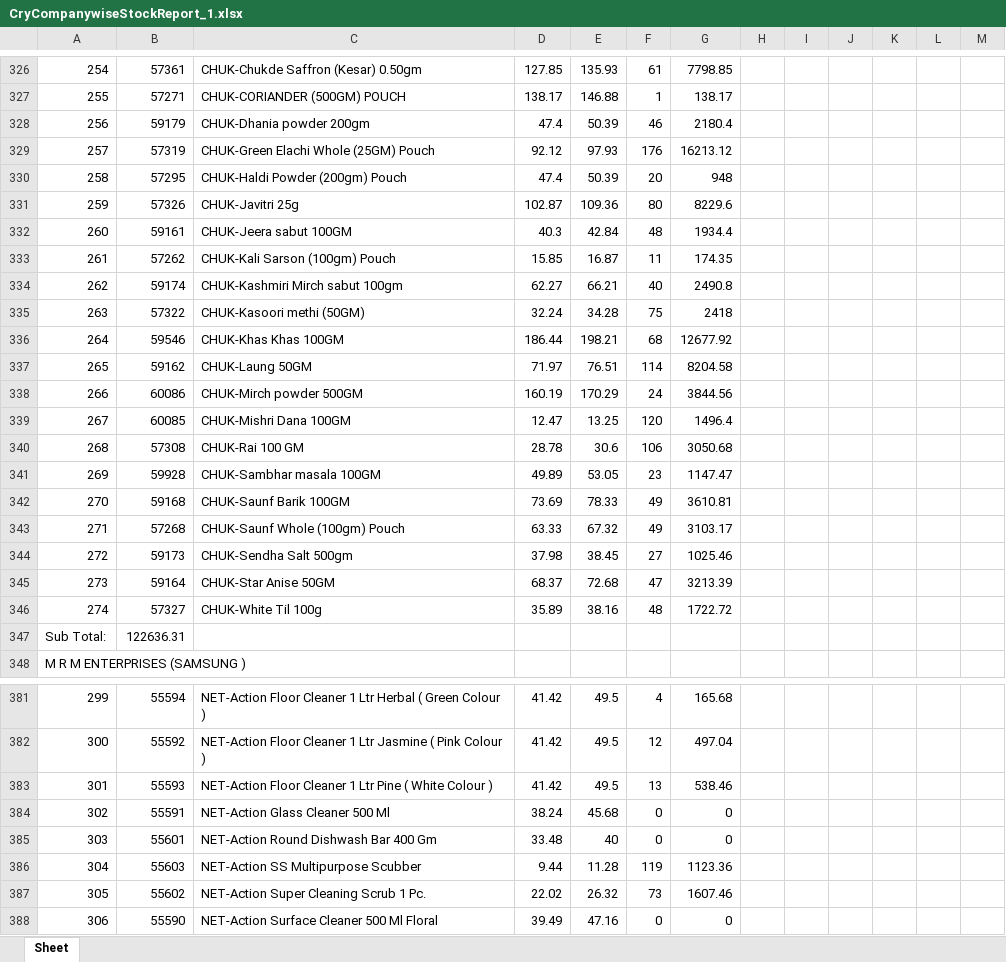
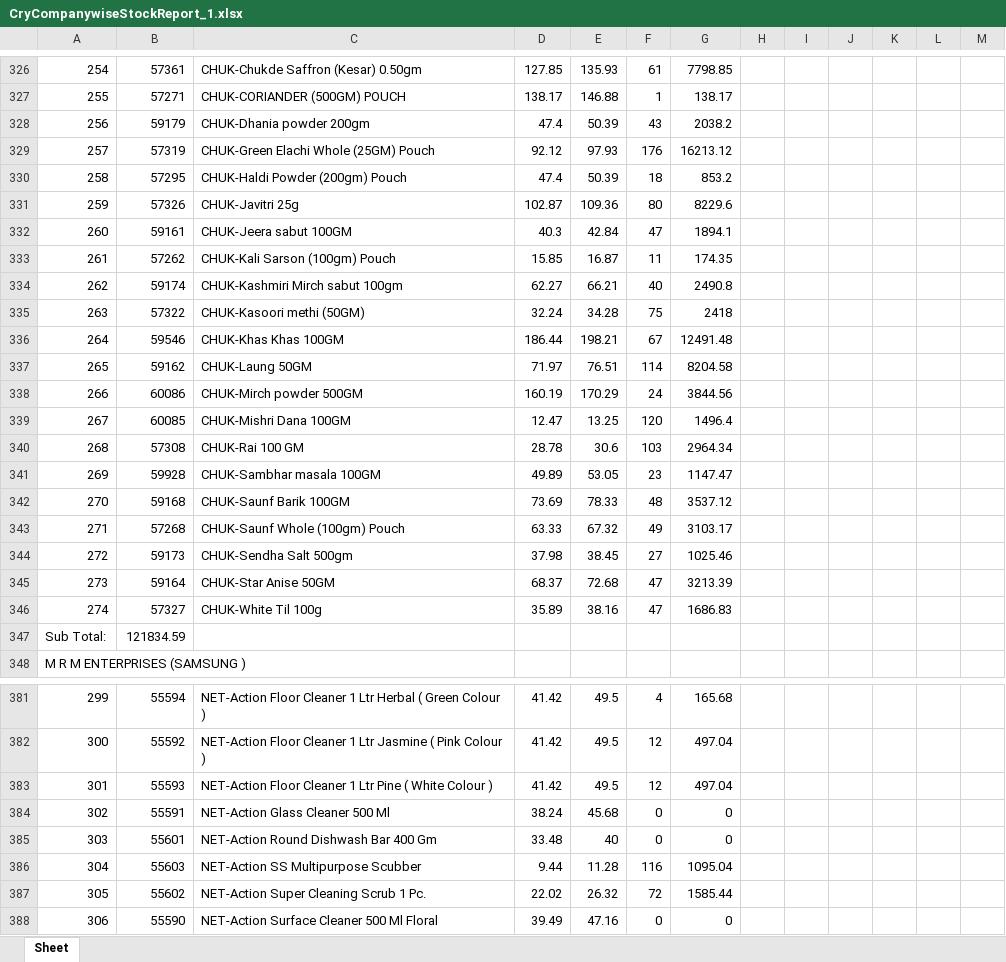
Before and after one commit to eeshwarantharan/pc_canteen, an Excel workbook: CryCompanywiseStockReport_1.xlsx, sheet Sheet, drawn as a sheet; only a part is shown, gaps mark what is left out; values as stored, in another font and other column widths than the file's, no borders; the diff covers the shown part only; the diff names each change by its address in the sheet, - before the commit and + after, or states it on an @@ line.

```diff
--- a/CryCompanywiseStockReport_1.xlsx (sheet Sheet)
+++ b/CryCompanywiseStockReport_1.xlsx (sheet Sheet)
-F328: 46
+F328: 43
-G328: 2180.4
+G328: 2038.2
-F330: 20
+F330: 18
-G330: 948
+G330: 853.2
-F332: 48
+F332: 47
-G332: 1934.4
+G332: 1894.1
-F336: 68
+F336: 67
-G336: 12677.92
+G336: 12491.48
-F340: 106
+F340: 103
-G340: 3050.68
+G340: 2964.34
-F342: 49
+F342: 48
-G342: 3610.81
+G342: 3537.12
-F346: 48
+F346: 47
-G346: 1722.72
+G346: 1686.83
-B347: 122636.31
+B347: 121834.59
-F383: 13
+F383: 12
-G383: 538.46
+G383: 497.04
-F386: 119
+F386: 116
-G386: 1123.36
+G386: 1095.04
-F387: 73
+F387: 72
-G387: 1607.46
+G387: 1585.44
```
Also changed, not shown: 83 edited cells elsewhere in this sheet.
